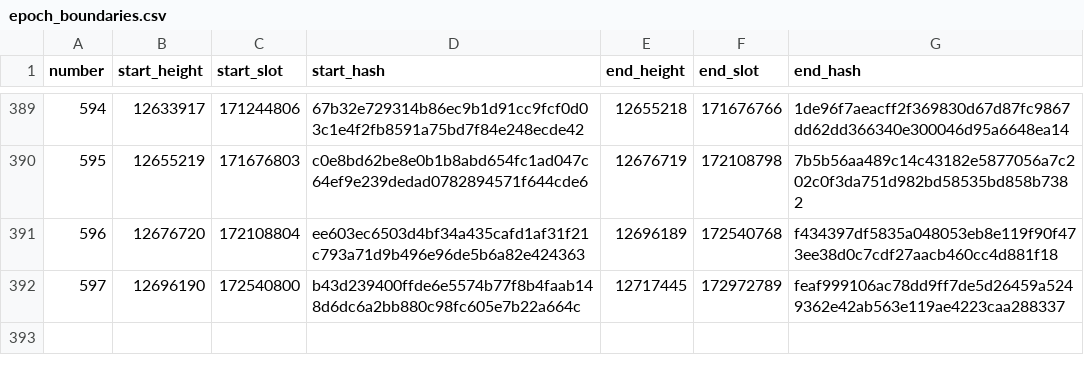
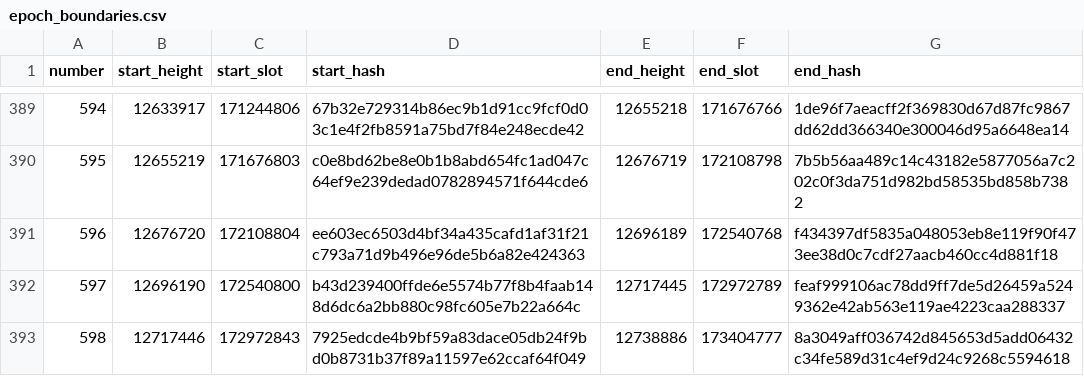
Before and after one commit to ExuraLabs/hecate, a CSV file: data/epoch_boundaries.csv, drawn as a sheet; only a part is shown, gaps mark what is left out.

Commit message:
Automated epoch data update for epoch 598

```diff
--- a/data/epoch_boundaries.csv
+++ b/data/epoch_boundaries.csv
@@ -392 +392,2 @@ number,start_height,start_slot,start_hash,end_height,end_slot,end_hash
 597,12696190,172540800,b43d239400ffde6e5574b77f8b4faab148d6dc6a2bb880c98fc605e7b22a664c,12717445,172972789,feaf999106ac78dd9ff7de5d26459a5249362e42ab563e119ae4223caa288337
+598,12717446,172972843,7925edcde4b9bf59a83dace05db24f9bd0b8731b37f89a11597e62ccaf64f049,12738886,173404777,8a3049aff036742d845653d5add06432c34fe589d31c4ef9d24c9268c5594618
```
Also changed, not shown: data/epoch_blocks.csv, 1 other file.
